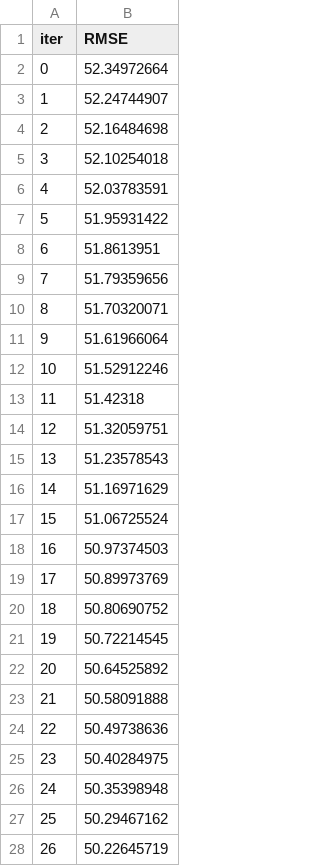
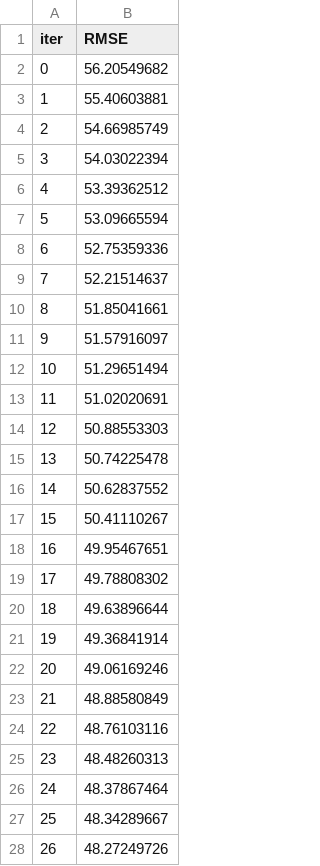
Before and after one commit to arukemre/Gediz-Elektrik-POWER-OUTAGE, a TSV file: catboost_info/test_error.tsv, drawn as a sheet; only a part is shown; the diff covers the shown part only.

```diff
--- a/catboost_info/test_error.tsv
+++ b/catboost_info/test_error.tsv
@@ -1,28 +1,28 @@
 iter	RMSE
-0	52.34972664
-1	52.24744907
-2	52.16484698
-3	52.10254018
-4	52.03783591
-5	51.95931422
-6	51.8613951
-7	51.79359656
-8	51.70320071
-9	51.61966064
-10	51.52912246
-11	51.42318
-12	51.32059751
-13	51.23578543
-14	51.16971629
-15	51.06725524
-16	50.97374503
-17	50.89973769
-18	50.80690752
-19	50.72214545
-20	50.64525892
-21	50.58091888
-22	50.49738636
-23	50.40284975
-24	50.35398948
-25	50.29467162
-26	50.22645719
+0	56.20549682
+1	55.40603881
+2	54.66985749
+3	54.03022394
+4	53.39362512
+5	53.09665594
+6	52.75359336
+7	52.21514637
+8	51.85041661
+9	51.57916097
+10	51.29651494
+11	51.02020691
+12	50.88553303
+13	50.74225478
+14	50.62837552
+15	50.41110267
+16	49.95467651
+17	49.78808302
+18	49.63896644
+19	49.36841914
+20	49.06169246
+21	48.88580849
+22	48.76103116
+23	48.48260313
+24	48.37867464
+25	48.34289667
+26	48.27249726
```
Also changed, not shown: 73 added rows and 18 edited cells elsewhere in this file, catboost_info/learn_error.tsv, catboost_info/time_left.tsv, 6 other files.
